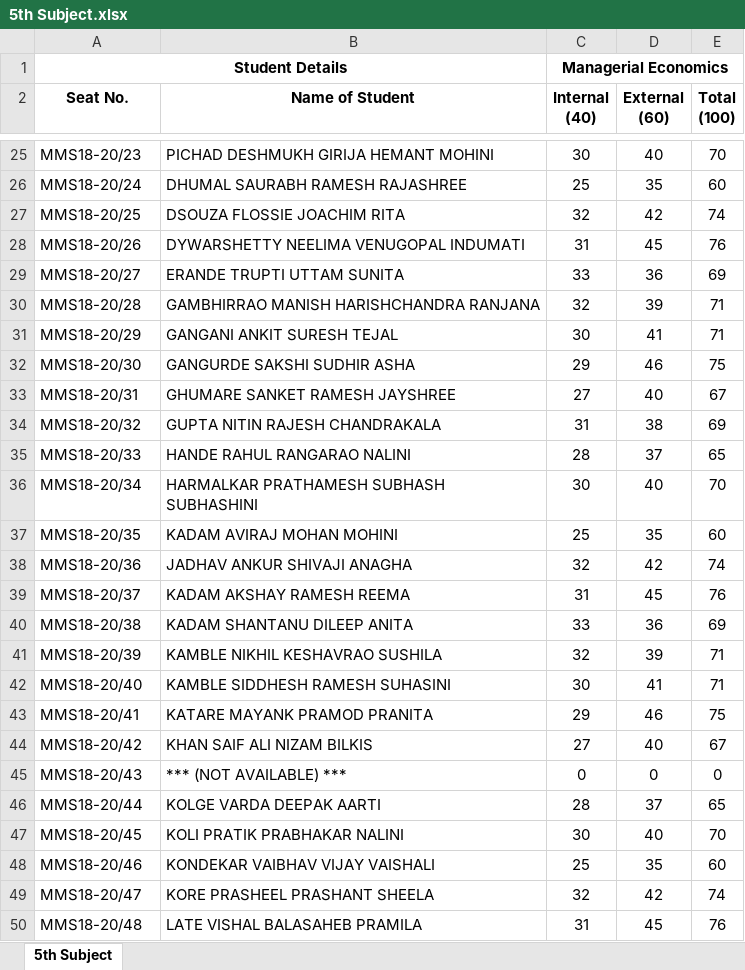
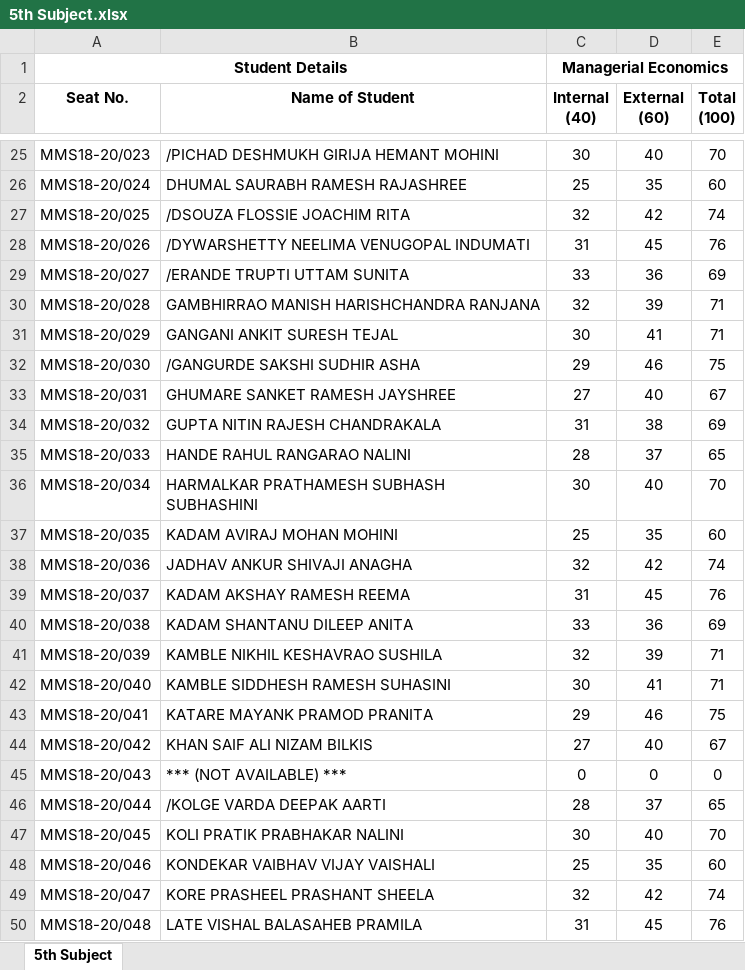
Before and after one commit to abhishekchitnis/ACMaS, an Excel workbook: Batch 2018-20/Sem 1/5th Subject.xlsx, sheet 5th Subject, drawn as a sheet; only a part is shown, gaps mark what is left out; values as stored, in another font and other column widths than the file's, no borders; conditional formats not drawn; the diff covers the shown part only; the diff names each change by its address in the sheet, - before the commit and + after, or states it on an @@ line.

```diff
--- a/Batch 2018-20/Sem 1/5th Subject.xlsx (sheet 5th Subject)
+++ b/Batch 2018-20/Sem 1/5th Subject.xlsx (sheet 5th Subject)
-A25 (Seat No.): MMS18-20/23
+A25 (Seat No.): MMS18-20/023
-B25 (Name of Student): PICHAD DESHMUKH GIRIJA HEMANT MOHINI
+B25 (Name of Student): /PICHAD DESHMUKH GIRIJA HEMANT MOHINI
-A26 (Seat No.): MMS18-20/24
+A26 (Seat No.): MMS18-20/024
-A27 (Seat No.): MMS18-20/25
+A27 (Seat No.): MMS18-20/025
-B27 (Name of Student): DSOUZA FLOSSIE JOACHIM RITA
+B27 (Name of Student): /DSOUZA FLOSSIE JOACHIM RITA
-A28 (Seat No.): MMS18-20/26
+A28 (Seat No.): MMS18-20/026
-B28 (Name of Student): DYWARSHETTY NEELIMA VENUGOPAL INDUMATI
+B28 (Name of Student): /DYWARSHETTY NEELIMA VENUGOPAL INDUMATI
-A29 (Seat No.): MMS18-20/27
+A29 (Seat No.): MMS18-20/027
-B29 (Name of Student): ERANDE TRUPTI UTTAM SUNITA
+B29 (Name of Student): /ERANDE TRUPTI UTTAM SUNITA
-A30 (Seat No.): MMS18-20/28
+A30 (Seat No.): MMS18-20/028
-A31 (Seat No.): MMS18-20/29
+A31 (Seat No.): MMS18-20/029
-A32 (Seat No.): MMS18-20/30
+A32 (Seat No.): MMS18-20/030
-B32 (Name of Student): GANGURDE SAKSHI SUDHIR ASHA
+B32 (Name of Student): /GANGURDE SAKSHI SUDHIR ASHA
-A33 (Seat No.): MMS18-20/31
+A33 (Seat No.): MMS18-20/031
-A34 (Seat No.): MMS18-20/32
+A34 (Seat No.): MMS18-20/032
-A35 (Seat No.): MMS18-20/33
+A35 (Seat No.): MMS18-20/033
-A36 (Seat No.): MMS18-20/34
+A36 (Seat No.): MMS18-20/034
-A37 (Seat No.): MMS18-20/35
+A37 (Seat No.): MMS18-20/035
-A38 (Seat No.): MMS18-20/36
+A38 (Seat No.): MMS18-20/036
-A39 (Seat No.): MMS18-20/37
+A39 (Seat No.): MMS18-20/037
-A40 (Seat No.): MMS18-20/38
+A40 (Seat No.): MMS18-20/038
-A41 (Seat No.): MMS18-20/39
+A41 (Seat No.): MMS18-20/039
-A42 (Seat No.): MMS18-20/40
+A42 (Seat No.): MMS18-20/040
-A43 (Seat No.): MMS18-20/41
+A43 (Seat No.): MMS18-20/041
-A44 (Seat No.): MMS18-20/42
+A44 (Seat No.): MMS18-20/042
-A45 (Seat No.): MMS18-20/43
+A45 (Seat No.): MMS18-20/043
-A46 (Seat No.): MMS18-20/44
+A46 (Seat No.): MMS18-20/044
-B46 (Name of Student): KOLGE VARDA DEEPAK AARTI
+B46 (Name of Student): /KOLGE VARDA DEEPAK AARTI
-A47 (Seat No.): MMS18-20/45
+A47 (Seat No.): MMS18-20/045
-A48 (Seat No.): MMS18-20/46
+A48 (Seat No.): MMS18-20/046
-A49 (Seat No.): MMS18-20/47
+A49 (Seat No.): MMS18-20/047
-A50 (Seat No.): MMS18-20/48
+A50 (Seat No.): MMS18-20/048
```
Also changed, not shown: 8 removed rows and 116 edited cells elsewhere in this sheet, Batch 2018-20/Sem 1/6th Subject.xlsx, Batch 2018-20/Sem 1/7th Subject.xlsx, 7 other files.
